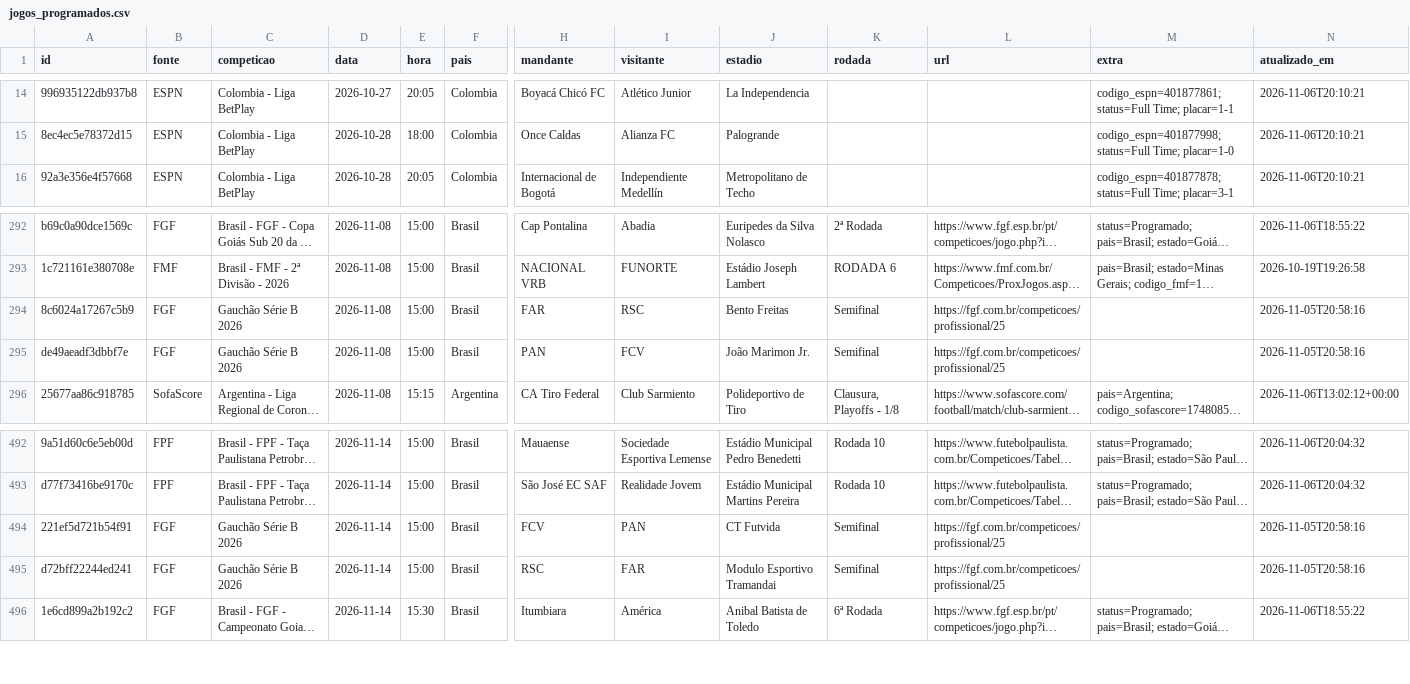
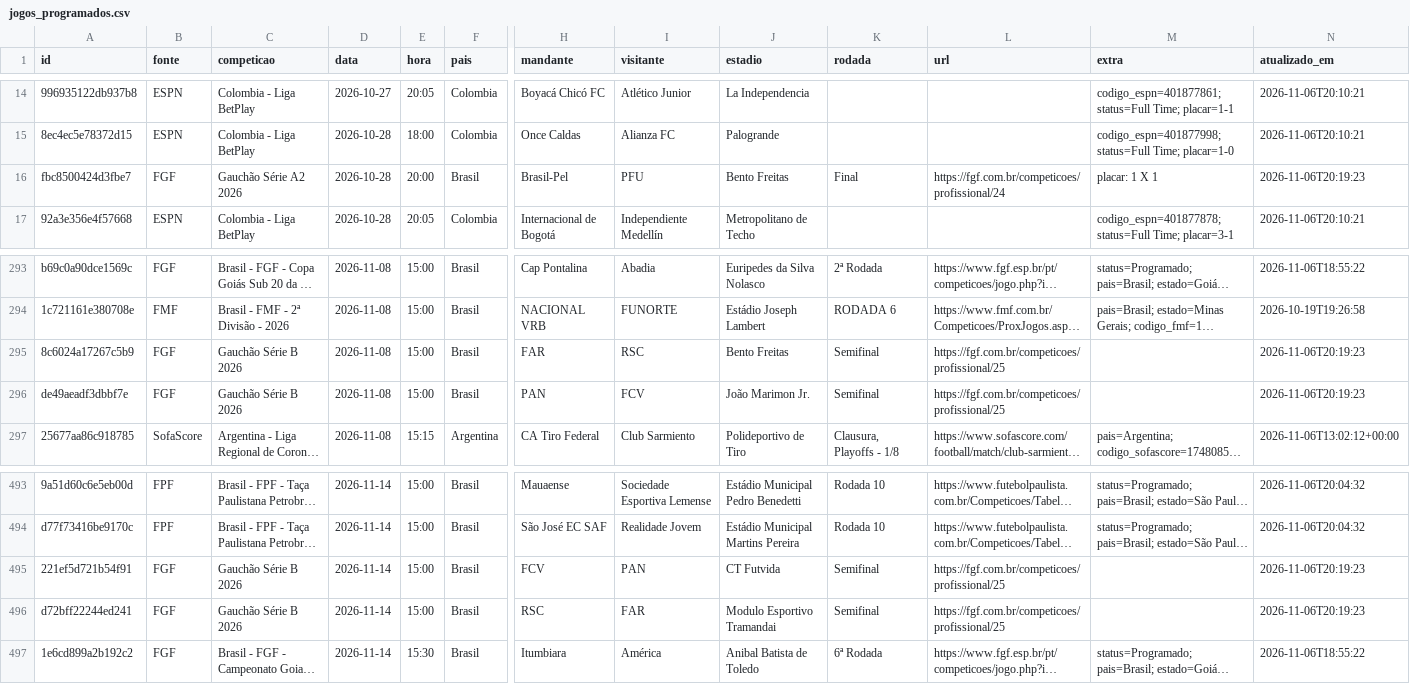
Before and after one commit to guigalhano/jogos-chile-scraper, a CSV file: data/jogos_programados.csv, drawn as a sheet; only a part is shown, gaps mark what is left out; long unchanged cells end in …; addresses are those after the commit; rows hold the shown columns only; the diff names each change by its address in the sheet, - before the commit and + after, or states it on an @@ line.

```diff
--- a/data/jogos_programados.csv
+++ b/data/jogos_programados.csv
+row 16: fbc8500424d3fbe7 | FGF | Gauchão Série A2 2026 | 2026-10-28 | 20:00 | Brasil | Brasil-Pel | PFU | Bento Freitas | Final | https://fgf.com.br/competicoes/profissional/24 | placar: 1 X 1 | 2026-11-06T20:19:23
-N295:N296 (atualizado_em): 2026-11-05T20:58:16
+N295:N296 (atualizado_em): 2026-11-06T20:19:23
-N495:N496 (atualizado_em): 2026-11-05T20:58:16
+N495:N496 (atualizado_em): 2026-11-06T20:19:23
```
Also changed, not shown: 2 other files.
